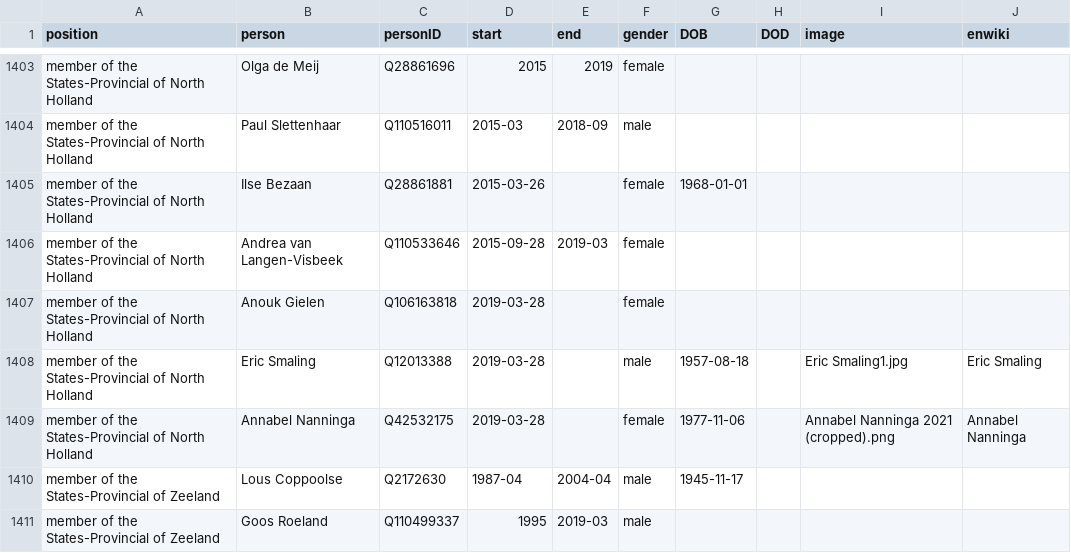
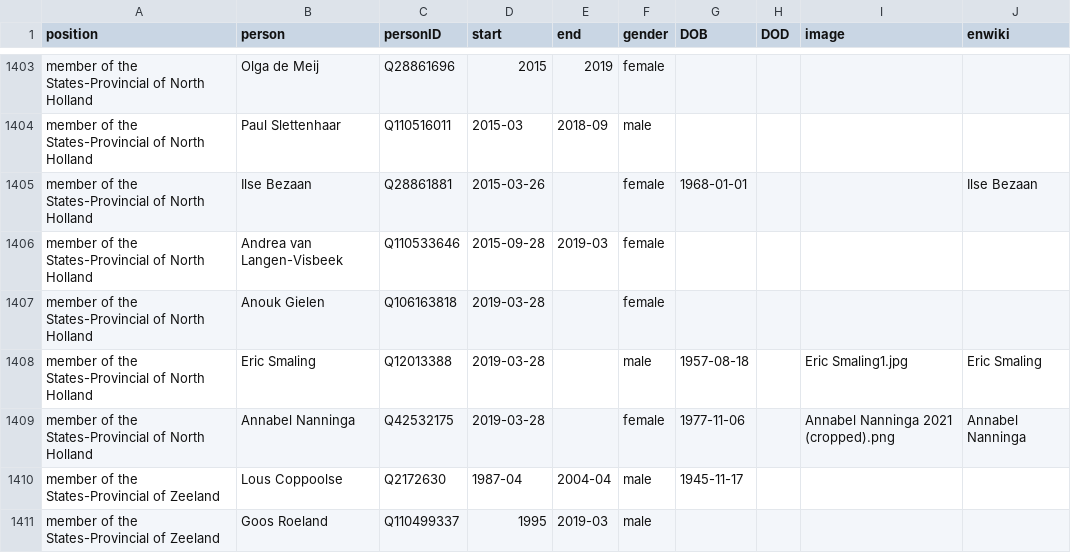
Before and after one commit to every-politician-scrapers/netherlands-cabinet, a CSV file: html/legislators.csv, drawn as a sheet; only a part is shown, gaps mark what is left out; the diff covers the shown part only.

```diff
--- a/html/legislators.csv
+++ b/html/legislators.csv
@@ -1404,3 +1404,3 @@ member of the States-Provincial of North Holland,Olga de Meij,Q28861696,2015,201
 member of the States-Provincial of North Holland,Paul Slettenhaar,Q110516011,2015-03,2018-09,male,,,,
-member of the States-Provincial of North Holland,Ilse Bezaan,Q28861881,2015-03-26,,female,1968-01-01,,,
+member of the States-Provincial of North Holland,Ilse Bezaan,Q28861881,2015-03-26,,female,1968-01-01,,,Ilse Bezaan
 member of the States-Provincial of North Holland,Andrea van Langen-Visbeek,Q110533646,2015-09-28,2019-03,female,,,,
```
Also changed, not shown: 5 edited cells elsewhere in this file, html/current.csv, html/holders21.csv.
